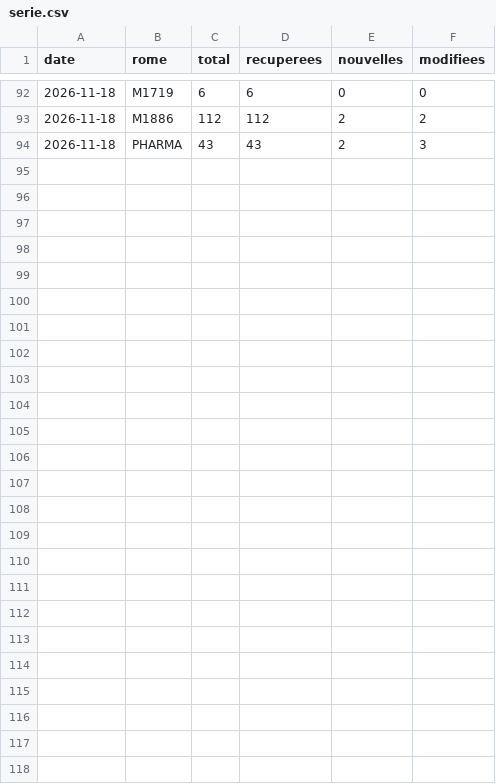
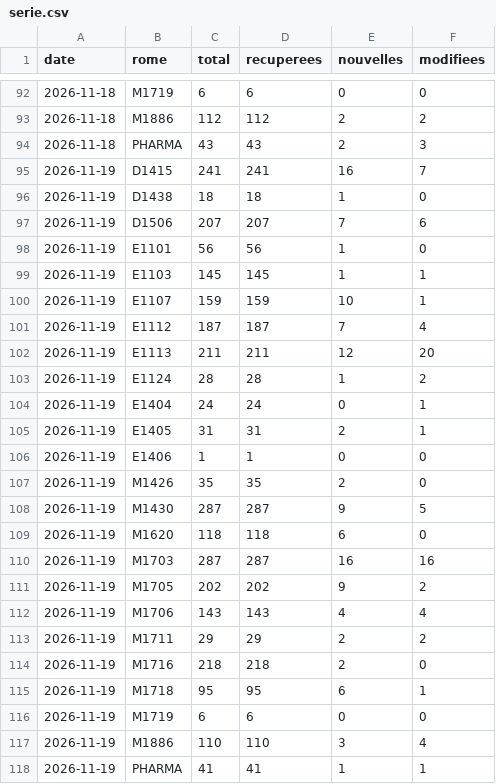
Before and after one commit to Loubna589/avenir, a CSV file: data/serie.csv, drawn as a sheet; only a part is shown, gaps mark what is left out.

```diff
--- a/data/serie.csv
+++ b/data/serie.csv
@@ -94 +94,25 @@ date,rome,total,recuperees,nouvelles,modifiees
 2026-11-18,PHARMA,43,43,2,3
+2026-11-19,D1415,241,241,16,7
+2026-11-19,D1438,18,18,1,0
+2026-11-19,D1506,207,207,7,6
+2026-11-19,E1101,56,56,1,0
+2026-11-19,E1103,145,145,1,1
+2026-11-19,E1107,159,159,10,1
+2026-11-19,E1112,187,187,7,4
+2026-11-19,E1113,211,211,12,20
+2026-11-19,E1124,28,28,1,2
+2026-11-19,E1404,24,24,0,1
+2026-11-19,E1405,31,31,2,1
+2026-11-19,E1406,1,1,0,0
+2026-11-19,M1426,35,35,2,0
+2026-11-19,M1430,287,287,9,5
+2026-11-19,M1620,118,118,6,0
+2026-11-19,M1703,287,287,16,16
+2026-11-19,M1705,202,202,9,2
+2026-11-19,M1706,143,143,4,4
+2026-11-19,M1711,29,29,2,2
+2026-11-19,M1716,218,218,2,0
+2026-11-19,M1718,95,95,6,1
+2026-11-19,M1719,6,6,0,0
+2026-11-19,M1886,110,110,3,4
+2026-11-19,PHARMA,41,41,1,1
```
Also changed, not shown: 25 other files.
